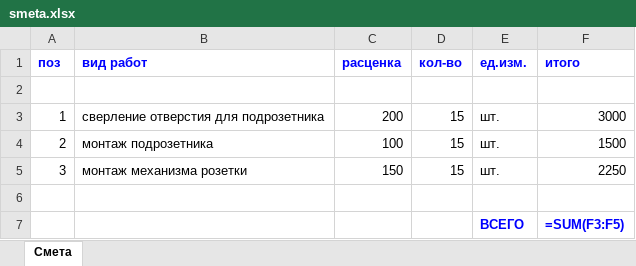
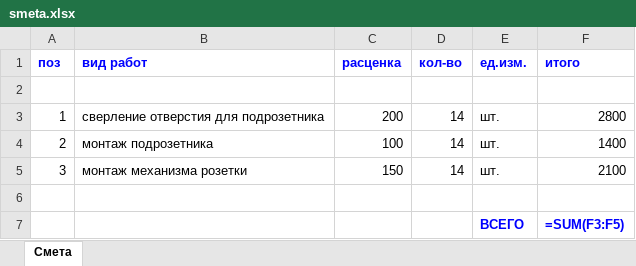
Before and after one commit to SakovAnton/MFTI, an Excel workbook: smeta.xlsx, sheet Смета, drawn as a sheet; values as stored, in another font and other column widths than the file's, no borders; formulas without a stored value are shown as written; the diff names each change by its address in the sheet, - before the commit and + after, or states it on an @@ line.

```diff
--- a/smeta.xlsx (sheet Смета)
+++ b/smeta.xlsx (sheet Смета)
-D3:D5 (кол-во): 15
+D3:D5 (кол-во): 14
-F3 (итого): 3000
+F3 (итого): 2800
-F4 (итого): 1500
+F4 (итого): 1400
-F5 (итого): 2250
+F5 (итого): 2100
```
Also changed, not shown: 3 other files.
